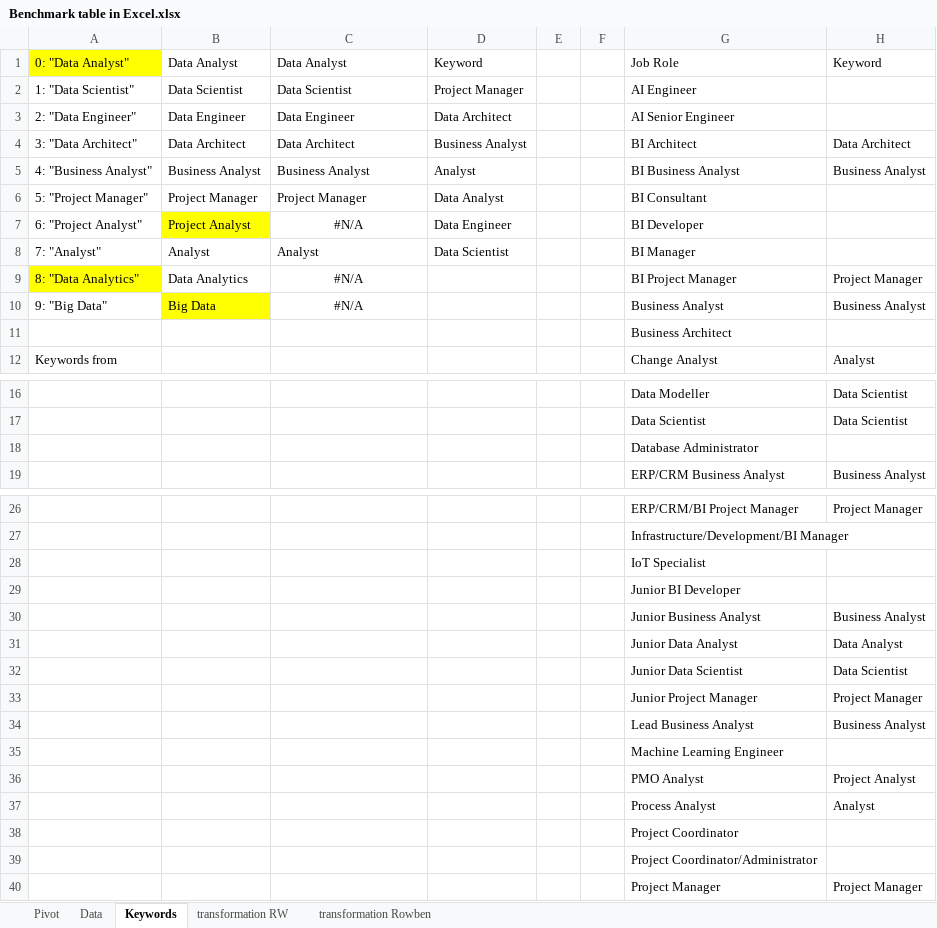
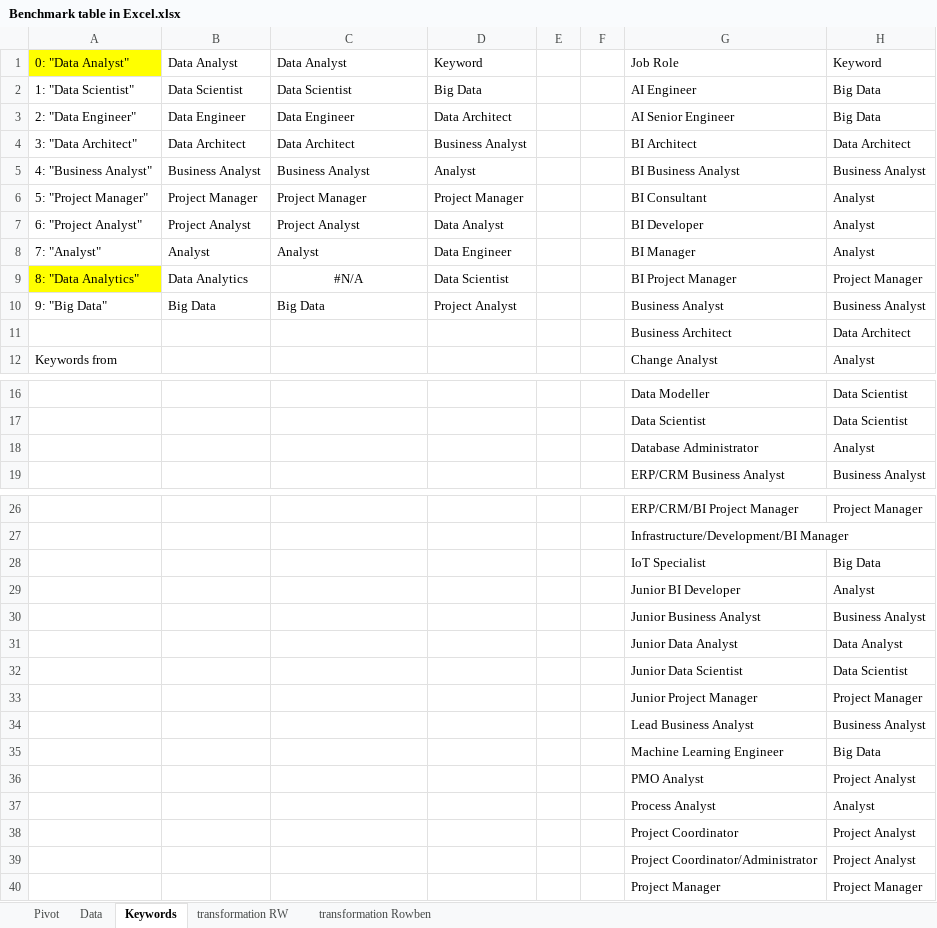
Before and after one commit to amilakanishka/-jobsdata-au, an Excel workbook: Jamie/Benchmark_csv/Benchmark table in Excel.xlsx, sheet Keywords, drawn as a sheet; only a part is shown, gaps mark what is left out; values as stored, in another font and other column widths than the file's, no borders; the diff covers the shown part only; the diff names each change by its address in the sheet, - before the commit and + after, or states it on an @@ line.

Commit message:
Benchmark data update

```diff
--- a/Jamie/Benchmark_csv/Benchmark table in Excel.xlsx (sheet Keywords)
+++ b/Jamie/Benchmark_csv/Benchmark table in Excel.xlsx (sheet Keywords)
-D2: Project Manager
+D2: Big Data
-H2:H3: (empty)
+H2:H3: Big Data
-D6: Data Analyst
+D6: Project Manager
-H6:H8: (empty)
+H6:H8: Analyst
-B7 fill: #FFFF00
+B7 fill: none
-C7: #N/A
+C7: Project Analyst
-C7 alignment: center
+C7 alignment: left
-D7: Data Engineer
+D7: Data Analyst
-D8: Data Scientist
+D8: Data Engineer
-D9: (empty)
+D9: Data Scientist
-B10 fill: #FFFF00
+B10 fill: none
-C10: #N/A
+C10: Big Data
-C10 alignment: center
+C10 alignment: left
-D10: (empty)
+D10: Project Analyst
-H11: (empty)
+H11: Data Architect
-H18: (empty)
+H18: Analyst
-H28: (empty)
+H28: Big Data
-H29: (empty)
+H29: Analyst
-H35: (empty)
+H35: Big Data
-H38:H39: (empty)
+H38:H39: Project Analyst
```
Also changed, not shown: 1 edited cell elsewhere in this sheet, sheet Data, 1 other file.
